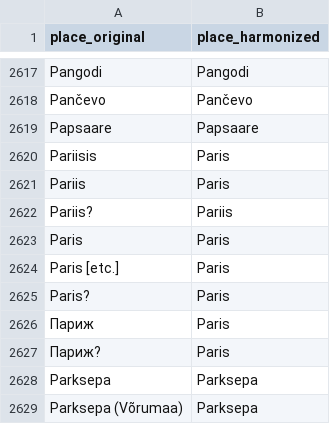
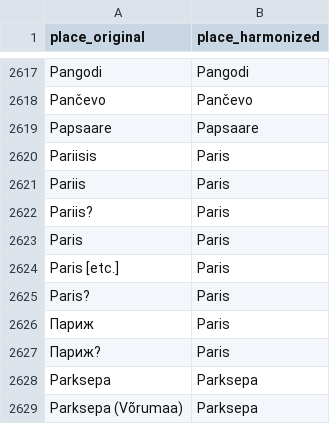
Before and after one commit to RaRa-digiLab/enb-curator, a TSV file: config/places/places_harmonized.tsv, drawn as a sheet; only a part is shown, gaps mark what is left out.

Commit message:
Updated places info

```diff
--- a/config/places/places_harmonized.tsv
+++ b/config/places/places_harmonized.tsv
@@ -2621,3 +2621,3 @@ Pariisis	Paris
 Pariis	Paris
-Pariis?	Pariis
+Pariis?	Paris
 Paris	Paris
```
Also changed, not shown: config/places/places_coordinates.tsv.
